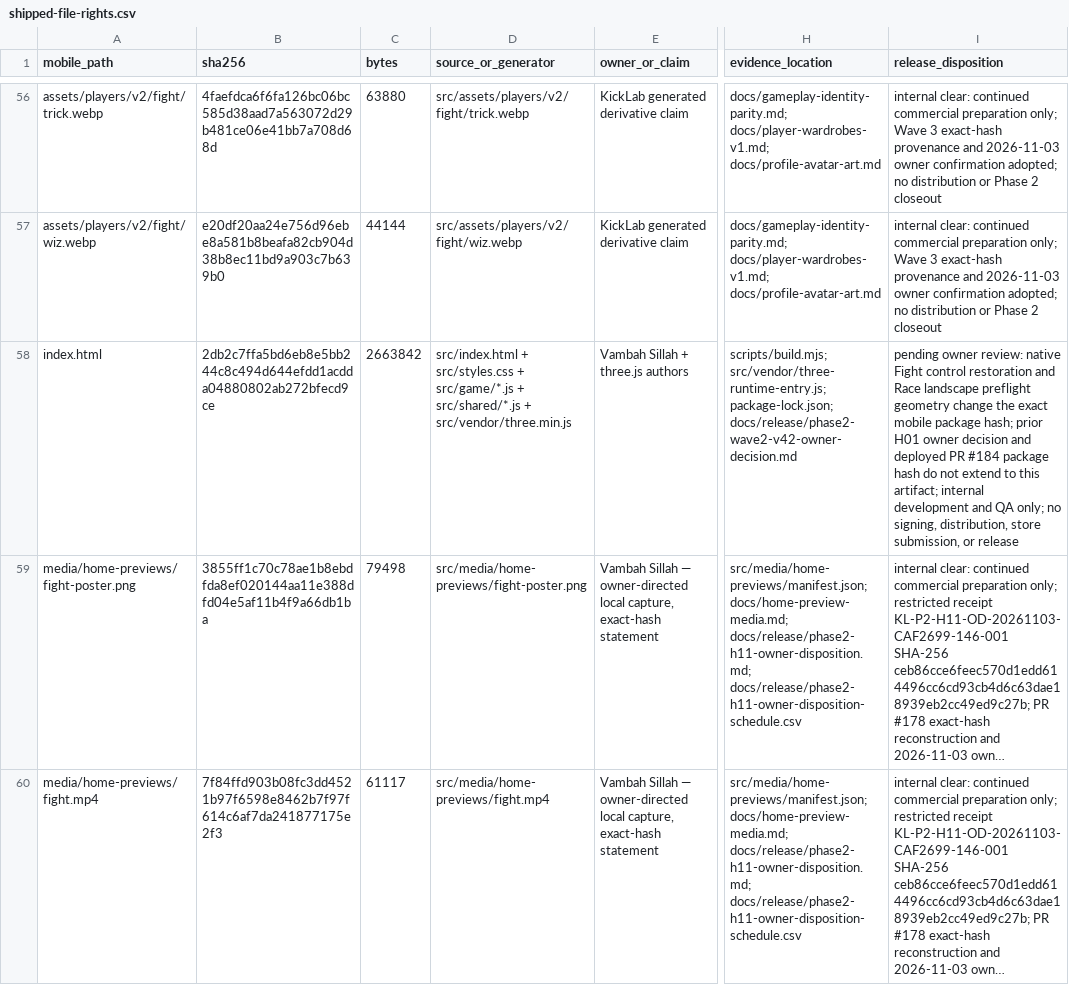
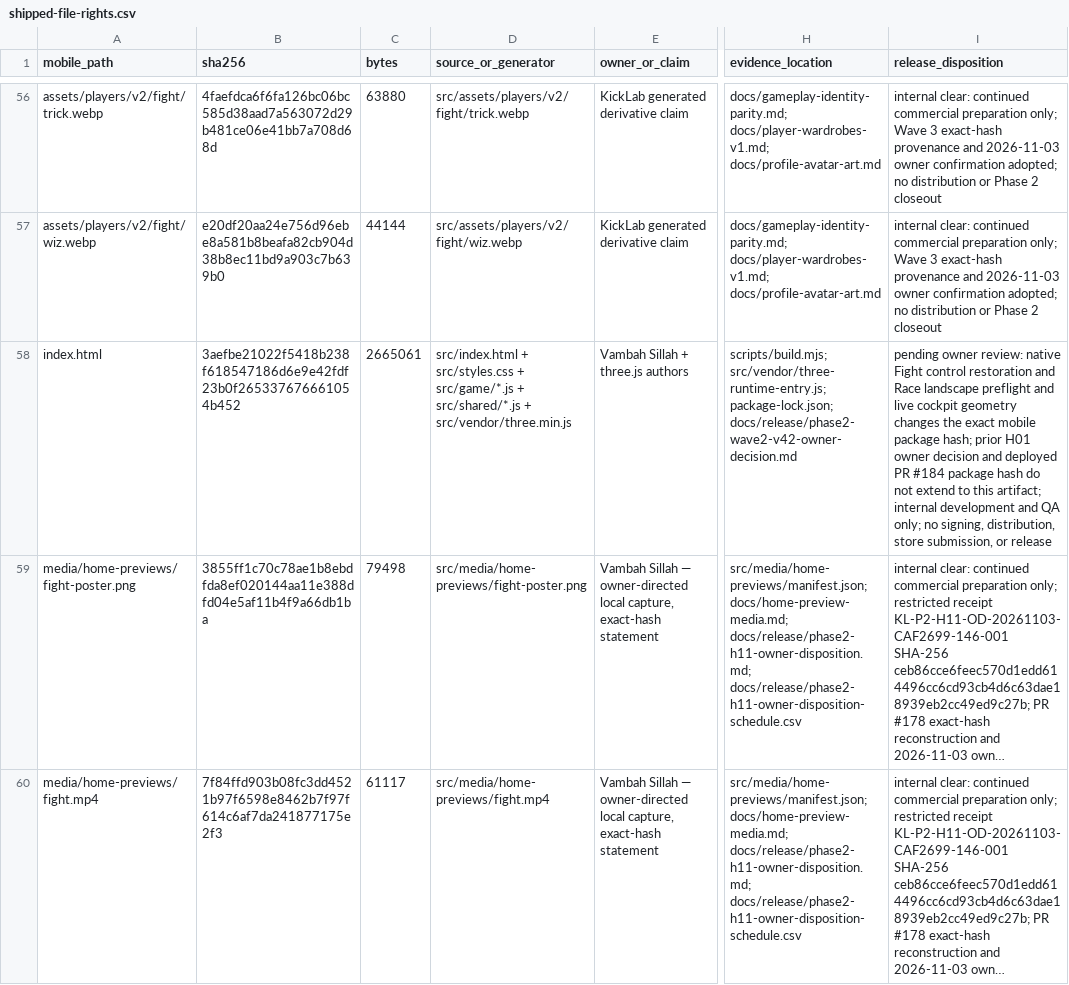
Before and after one commit to vsillah/KickLab, a CSV file: docs/release/shipped-file-rights.csv, drawn as a sheet; only a part is shown, gaps mark what is left out; long unchanged cells end in …; the diff names each change by its address in the sheet, - before the commit and + after, or states it on an @@ line.

```diff
--- a/docs/release/shipped-file-rights.csv
+++ b/docs/release/shipped-file-rights.csv
-B58 (sha256): 2db2c7ffa5bd6eb8e5bb244c8c494d644efdd1acdda04880802ab272bfecd9ce
+B58 (sha256): 3aefbe21022f5418b238f618547186d6e9e42fdf23b0f265337676661054b452
-C58 (bytes): 2663842
+C58 (bytes): 2665061
-I58 (release_disposition): …landscape preflight geometry change the exact…
+I58 (release_disposition): …landscape preflight and live cockpit geometry changes the exact…
```
Also changed, not shown: docs/release/rights-action-map.csv, 4 other files.
